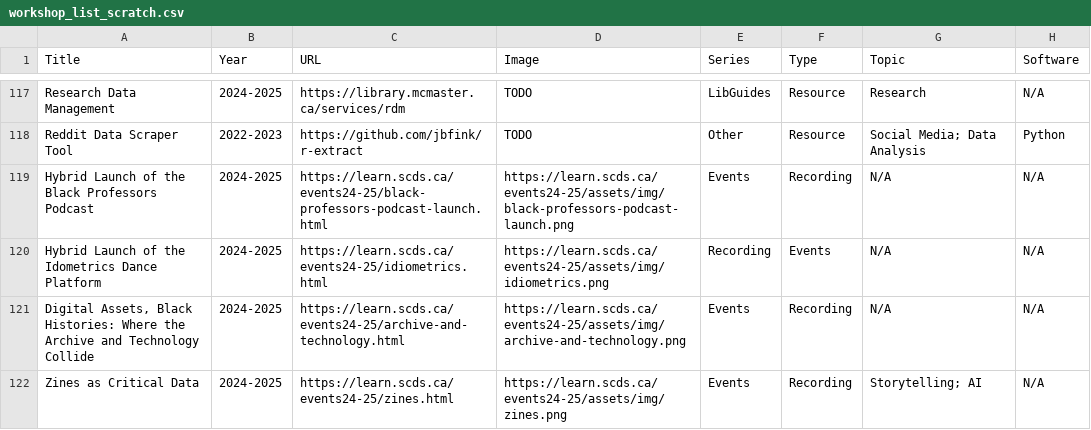
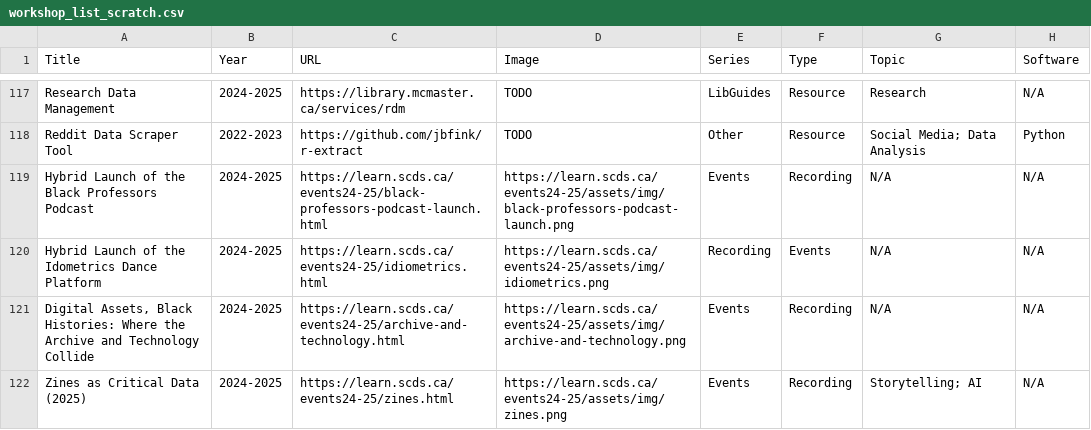
Before and after one commit to scds/search-page, a CSV file: _data/workshop_list_scratch.csv, drawn as a sheet; only a part is shown, gaps mark what is left out.

Commit message:
Critical Data Zine event fix

```diff
--- a/_data/workshop_list_scratch.csv
+++ b/_data/workshop_list_scratch.csv
@@ -121,2 +121,2 @@ Hybrid Launch of the Idometrics Dance Platform,2024-2025,https://learn.scds.ca/e
 "Digital Assets, Black Histories: Where the Archive and Technology Collide",2024-2025,https://learn.scds.ca/events24-25/archive-and-technology.html,https://learn.scds.ca/events24-25/assets/img/archive-and-technology.png,Events,Recording,N/A,N/A
-Zines as Critical Data,2024-2025,https://learn.scds.ca/events24-25/zines.html,https://learn.scds.ca/events24-25/assets/img/zines.png,Events,Recording,Storytelling; AI,N/A
+Zines as Critical Data (2025),2024-2025,https://learn.scds.ca/events24-25/zines.html,https://learn.scds.ca/events24-25/assets/img/zines.png,Events,Recording,Storytelling; AI,N/A
```
